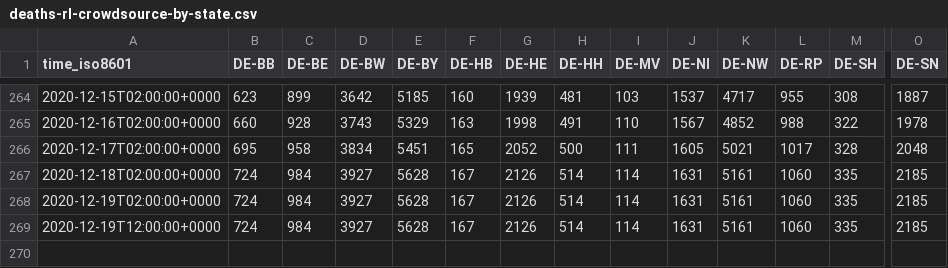
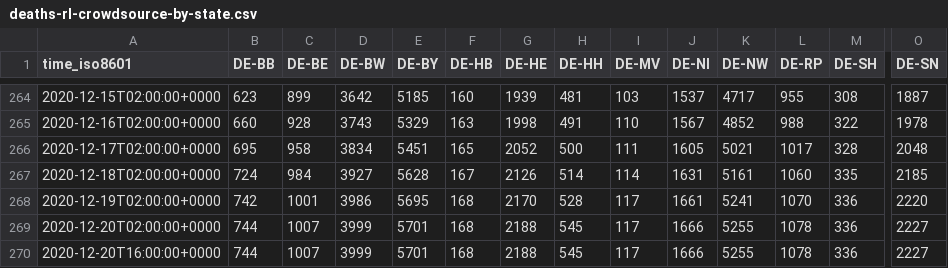
Before and after one commit to jgehrcke/covid-19-germany-gae, a CSV file: deaths-rl-crowdsource-by-state.csv, drawn as a sheet; only a part is shown, gaps mark what is left out; removed rows and columns are numbered as before the commit, all else as after; rows hold the shown columns only; the diff covers the shown part only; the diff names each change by its address in the sheet, - before the commit and + after, or states it on an @@ line.

```diff
--- a/deaths-rl-crowdsource-by-state.csv
+++ b/deaths-rl-crowdsource-by-state.csv
-B268 (DE-BB): 724
+B268 (DE-BB): 742
-C268 (DE-BE): 984
+C268 (DE-BE): 1001
-D268 (DE-BW): 3927
+D268 (DE-BW): 3986
-E268 (DE-BY): 5628
+E268 (DE-BY): 5695
-F268 (DE-HB): 167
+F268 (DE-HB): 168
-G268 (DE-HE): 2126
+G268 (DE-HE): 2170
-H268 (DE-HH): 514
+H268 (DE-HH): 528
-I268 (DE-MV): 114
+I268 (DE-MV): 117
-J268 (DE-NI): 1631
+J268 (DE-NI): 1661
-K268 (DE-NW): 5161
+K268 (DE-NW): 5241
-L268 (DE-RP): 1060
+L268 (DE-RP): 1070
-M268 (DE-SH): 335
+M268 (DE-SH): 336
-O268 (DE-SN): 2185
+O268 (DE-SN): 2220
-row 269: 2020-12-19T12:00:00+0000 | 724 | 984 | 3927 | 5628 | 167 | 2126 | 514 | 114 | 1631 | 5161 | 1060 | 335 | 2185
+row 269: 2020-12-20T02:00:00+0000 | 744 | 1007 | 3999 | 5701 | 168 | 2188 | 545 | 117 | 1666 | 5255 | 1078 | 336 | 2227
+row 270: 2020-12-20T16:00:00+0000 | 744 | 1007 | 3999 | 5701 | 168 | 2188 | 545 | 117 | 1666 | 5255 | 1078 | 336 | 2227
```
Also changed, not shown: 3 edited cells elsewhere in this file, cases-rl-crowdsource-by-ags.csv, cases-rl-crowdsource-by-state.csv, 1 other file.
